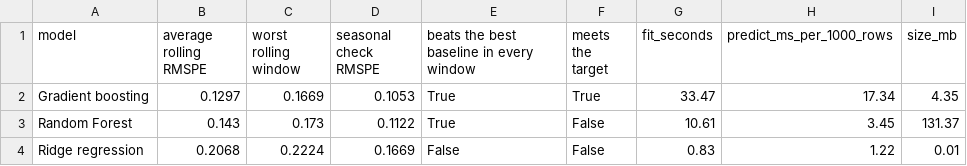
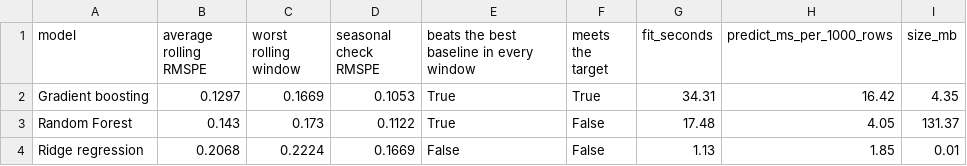
Before and after one commit to srishkyra/NEXTHIKES-IT-SOLUTIONS-Pvt.-Ltd.---PROJECT-6, a CSV file: outputs/tables/table_7_13_scorecard.csv, drawn as a sheet.

```diff
--- a/outputs/tables/table_7_13_scorecard.csv
+++ b/outputs/tables/table_7_13_scorecard.csv
@@ -1,4 +1,4 @@
 model,average rolling RMSPE,worst rolling window,seasonal check RMSPE,beats the best baseline in every window,meets the target,fit_seconds,predict_ms_per_1000_rows,size_mb
-Gradient boosting,0.1297,0.1669,0.1053,True,True,33.47,17.34,4.35
-Random Forest,0.143,0.173,0.1122,True,False,10.61,3.45,131.37
-Ridge regression,0.2068,0.2224,0.1669,False,False,0.83,1.22,0.01
+Gradient boosting,0.1297,0.1669,0.1053,True,True,34.31,16.42,4.35
+Random Forest,0.143,0.173,0.1122,True,False,17.48,4.05,131.37
+Ridge regression,0.2068,0.2224,0.1669,False,False,1.13,1.85,0.01
```
Also changed, not shown: outputs/decision_register.csv, outputs/tables/table_7_07_tuning_results_on_the_three_rolling_windows_sorted_within_ea.csv, 8 other files.
